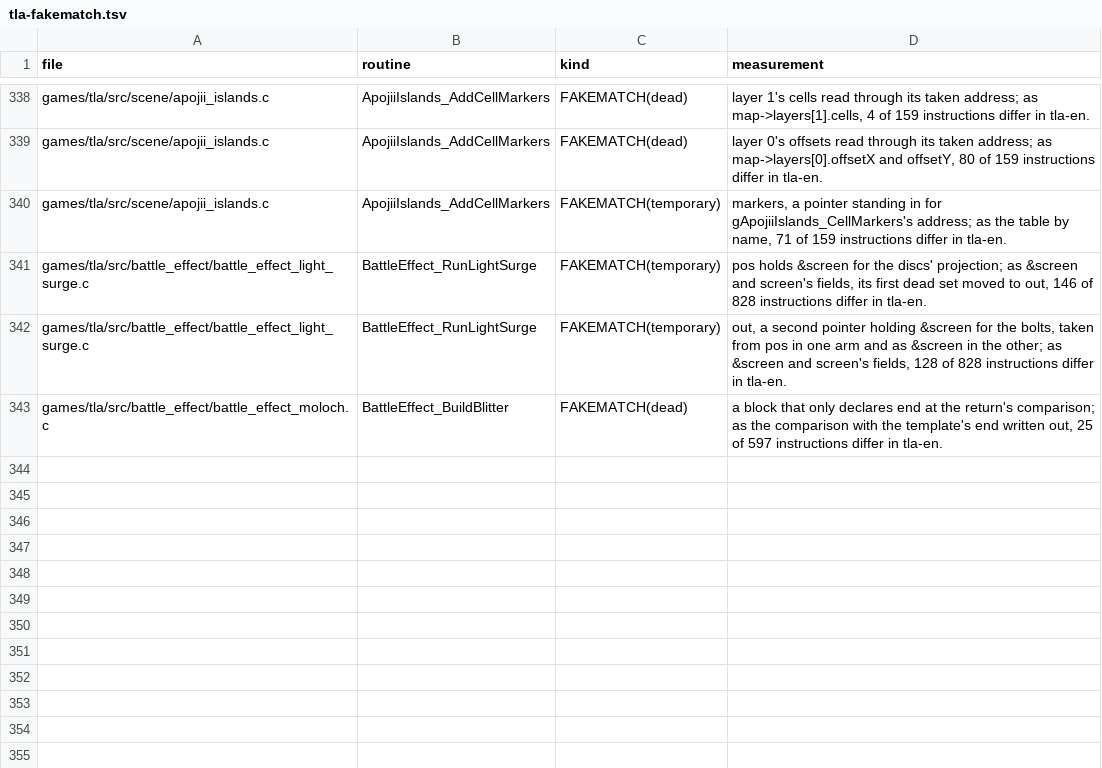
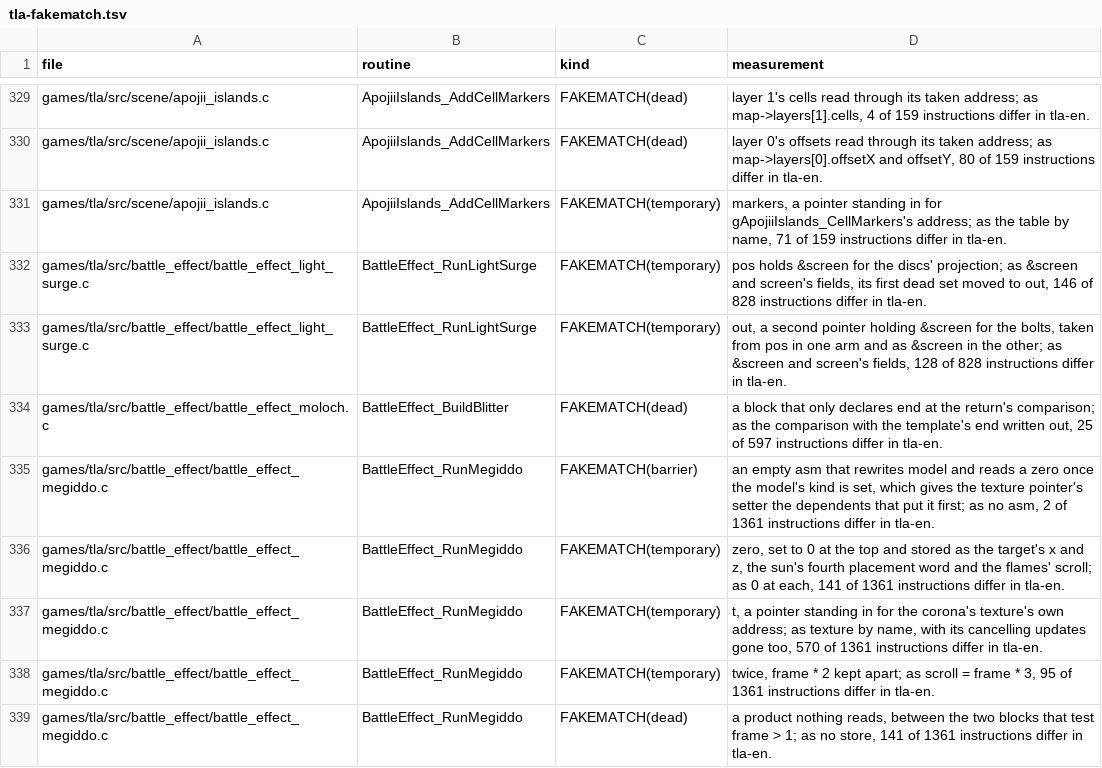
Before and after one commit to PascalPixel/alchemy-devtools, a TSV file: evidence/tla-fakematch.tsv, drawn as a sheet; only a part is shown, gaps mark what is left out; the diff covers the shown part only.

```diff
--- a/evidence/tla-fakematch.tsv
+++ b/evidence/tla-fakematch.tsv
@@ -343 +334,6 @@ games/tla/src/battle_effect/battle_effect_light_surge.c	BattleEffect_RunLightSur
 games/tla/src/battle_effect/battle_effect_moloch.c	BattleEffect_BuildBlitter	FAKEMATCH(dead)	a block that only declares end at the return's comparison; as the comparison with the template's end written out, 25 of 597 instructions differ in tla-en.
+games/tla/src/battle_effect/battle_effect_megiddo.c	BattleEffect_RunMegiddo	FAKEMATCH(barrier)	an empty asm that rewrites model and reads a zero once the model's kind is set, which gives the texture pointer's setter the dependents that put it first; as no asm, 2 of 1361 instructions differ in tla-en.
+games/tla/src/battle_effect/battle_effect_megiddo.c	BattleEffect_RunMegiddo	FAKEMATCH(temporary)	zero, set to 0 at the top and stored as the target's x and z, the sun's fourth placement word and the flames' scroll; as 0 at each, 141 of 1361 instructions differ in tla-en.
+games/tla/src/battle_effect/battle_effect_megiddo.c	BattleEffect_RunMegiddo	FAKEMATCH(temporary)	t, a pointer standing in for the corona's texture's own address; as texture by name, with its cancelling updates gone too, 570 of 1361 instructions differ in tla-en.
+games/tla/src/battle_effect/battle_effect_megiddo.c	BattleEffect_RunMegiddo	FAKEMATCH(temporary)	twice, frame * 2 kept apart; as scroll = frame * 3, 95 of 1361 instructions differ in tla-en.
+games/tla/src/battle_effect/battle_effect_megiddo.c	BattleEffect_RunMegiddo	FAKEMATCH(dead)	a product nothing reads, between the two blocks that test frame > 1; as no store, 141 of 1361 instructions differ in tla-en.
```
Also changed, not shown: 4 added rows and 8 removed rows elsewhere in this file.
